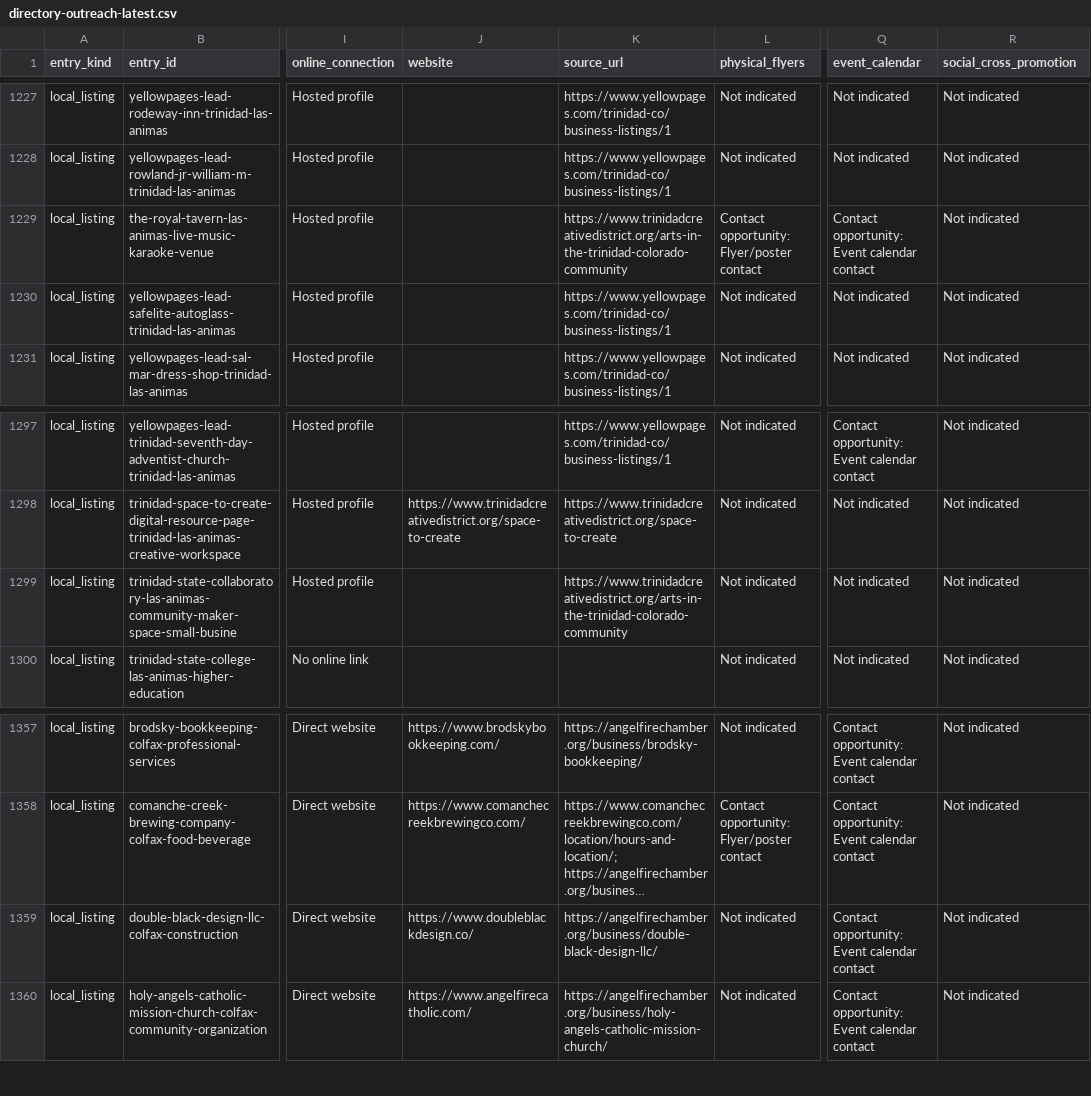
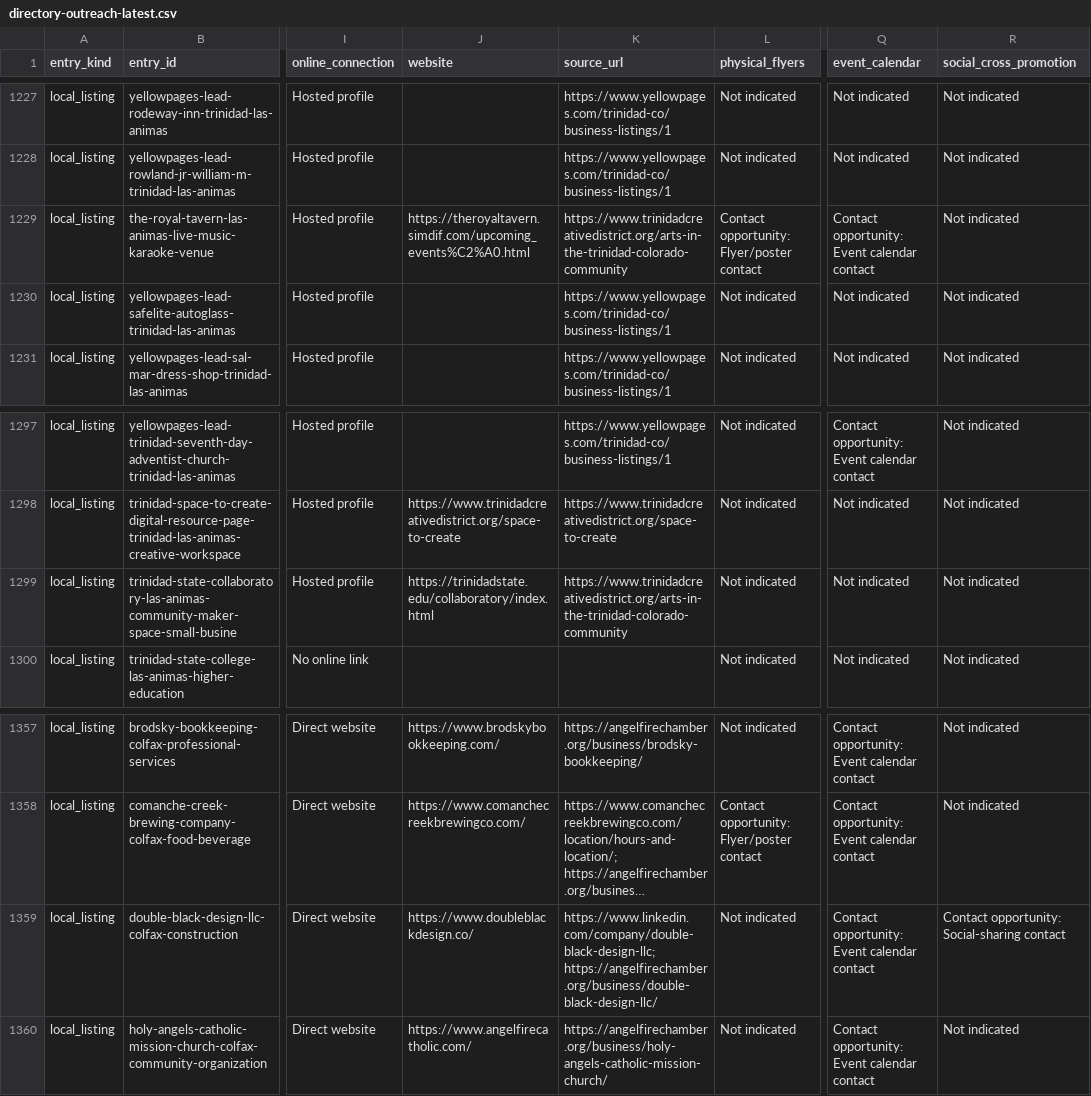
Before and after one commit to nikoibanez/Tri-County-Regional-Marketing-Guide-New-Mexico-Colorado, a CSV file: review/directory-outreach/directory-outreach-latest.csv, drawn as a sheet; only a part is shown, gaps mark what is left out; long unchanged cells end in …; the diff covers the shown part only; the diff names each change by its address in the sheet, - before the commit and + after, or states it on an @@ line.

```diff
--- a/review/directory-outreach/directory-outreach-latest.csv
+++ b/review/directory-outreach/directory-outreach-latest.csv
-J1229 (website): (empty)
+J1229 (website): https://theroyaltavern.simdif.com/upcoming_events%C2%A0.html
-J1299 (website): (empty)
+J1299 (website): https://trinidadstate.edu/collaboratory/index.html
-K1359 (source_url): https://angelfirechamber.org/business/double-black-design-llc/
+K1359 (source_url): https://www.linkedin.com/company/double-black-design-llc; https://angelfirechamber.org/business/double-black-design-llc/
-R1359 (social_cross_promotion): Not indicated
+R1359 (social_cross_promotion): Contact opportunity: Social-sharing contact
```
Also changed, not shown: 11 edited cells elsewhere in this file, review/directory-connectivity/directory-connectivity-latest.csv, 29 other files.
